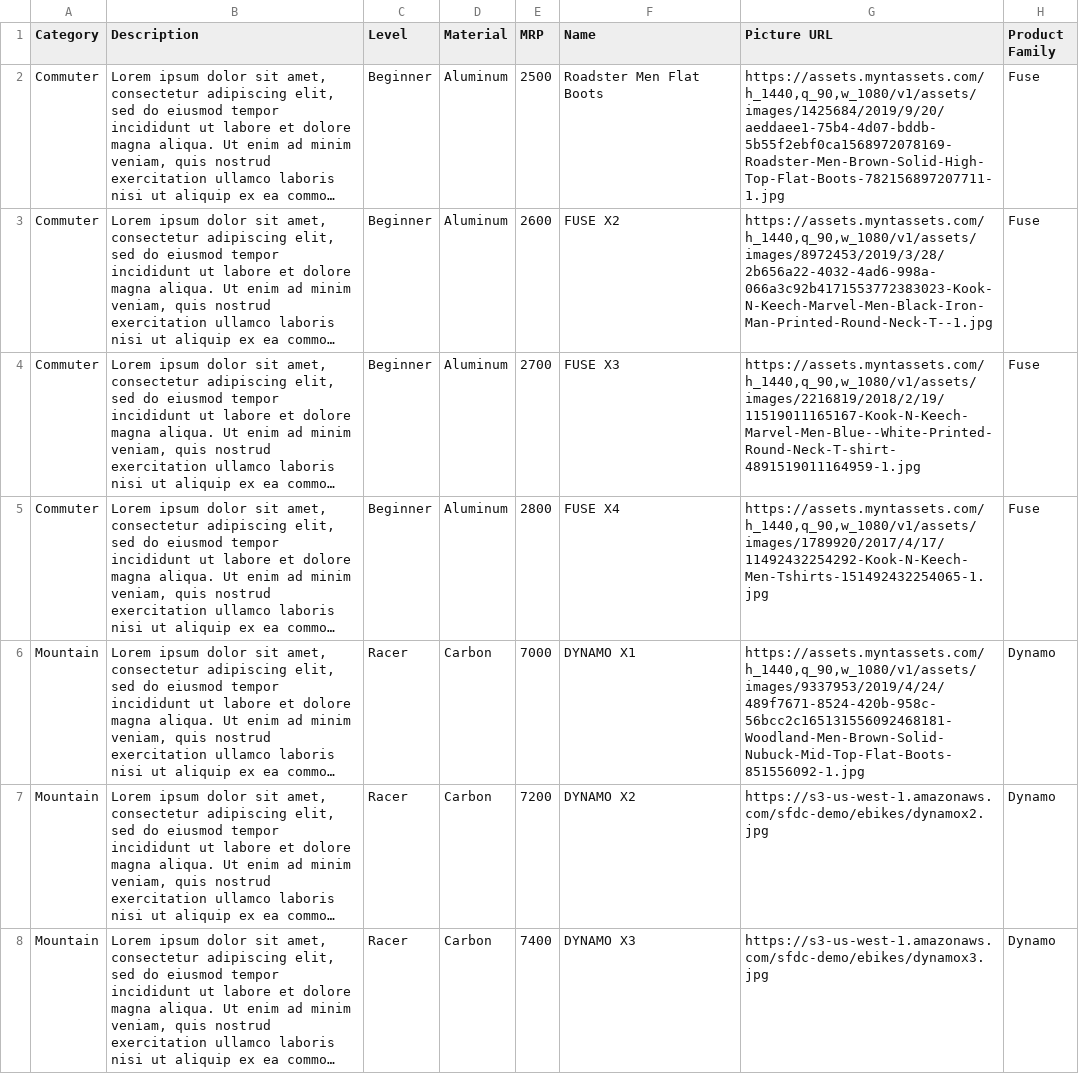
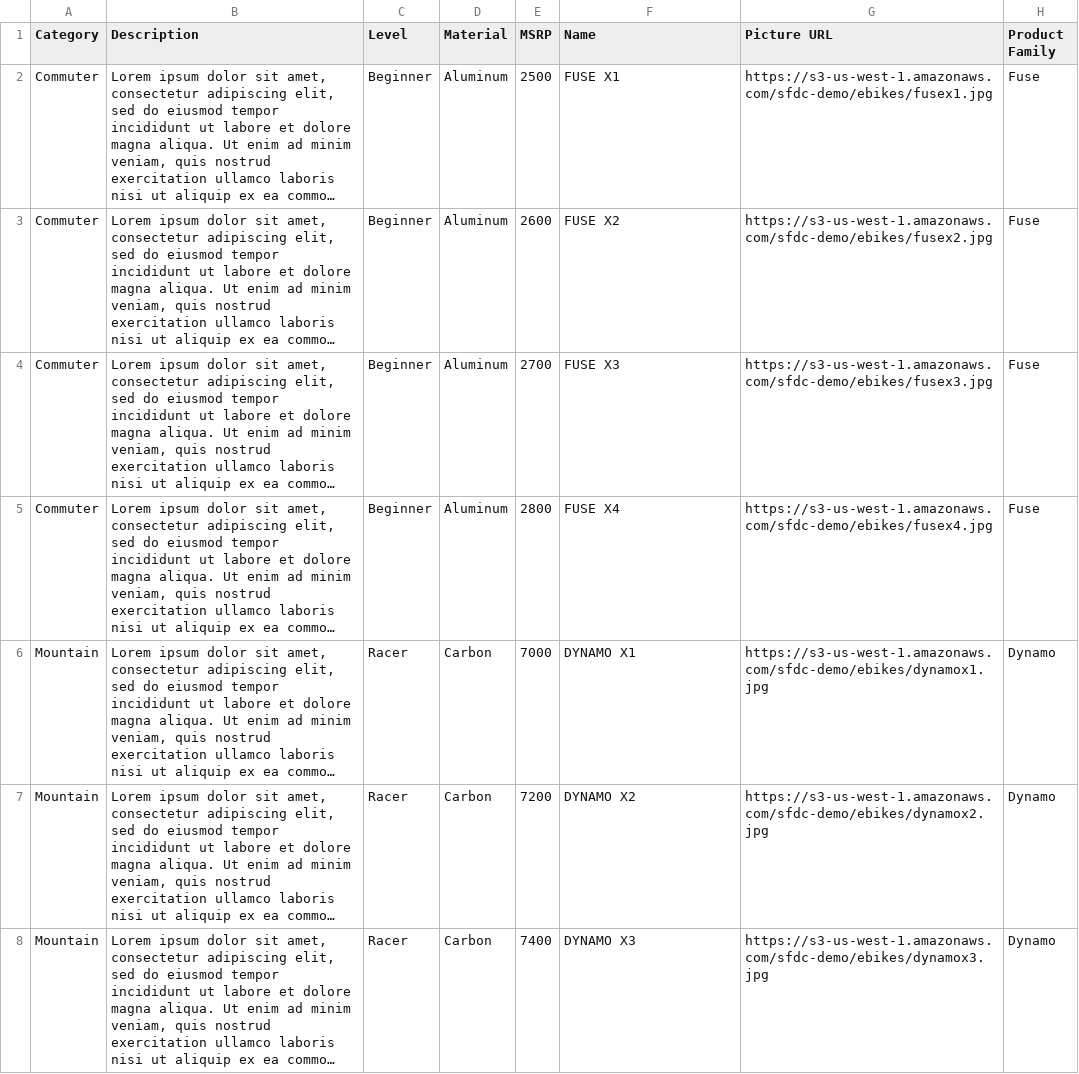
Before and after one commit to vinay5247783/Ebike_explorer_using_lwc, a CSV file: data/products.csv, drawn as a sheet; only a part is shown; long unchanged cells end in …; the diff names each change by its address in the sheet, - before the commit and + after, or states it on an @@ line.

```diff
--- a/data/products.csv
+++ b/data/products.csv
-E1: MRP
+E1: MSRP
-F2 (Name): Roadster Men Flat Boots
+F2 (Name): FUSE X1
-G2 (Picture URL): https://assets.myntassets.com/h_1440,q_90,w_1080/v1/assets/images/1425684/2019/9/20/aeddaee1-75b4-4d07-bddb-5b55f2ebf0ca1568972078169-Roadster-Men-Brown-Solid-High-Top-Flat-Boots-782156897207711-1.jpg
+G2 (Picture URL): https://s3-us-west-1.amazonaws.com/sfdc-demo/ebikes/fusex1.jpg
-G3 (Picture URL): https://assets.myntassets.com/h_1440,q_90,w_1080/v1/assets/images/8972453/2019/3/28/2b656a22-4032-4ad6-998a-066a3c92b4171553772383023-Kook-N-Keech-Marvel-Men-Black-Iron-Man-Printed-Round-Neck-T--1.jpg
+G3 (Picture URL): https://s3-us-west-1.amazonaws.com/sfdc-demo/ebikes/fusex2.jpg
-G4 (Picture URL): https://assets.myntassets.com/h_1440,q_90,w_1080/v1/assets/images/2216819/2018/2/19/11519011165167-Kook-N-Keech-Marvel-Men-Blue--White-Printed-Round-Neck-T-shirt-4891519011164959-1.jpg
+G4 (Picture URL): https://s3-us-west-1.amazonaws.com/sfdc-demo/ebikes/fusex3.jpg
-G5 (Picture URL): https://assets.myntassets.com/h_1440,q_90,w_1080/v1/assets/images/1789920/2017/4/17/11492432254292-Kook-N-Keech-Men-Tshirts-151492432254065-1.jpg
+G5 (Picture URL): https://s3-us-west-1.amazonaws.com/sfdc-demo/ebikes/fusex4.jpg
-G6 (Picture URL): https://assets.myntassets.com/h_1440,q_90,w_1080/v1/assets/images/9337953/2019/4/24/489f7671-8524-420b-958c-56bcc2c165131556092468181-Woodland-Men-Brown-Solid-Nubuck-Mid-Top-Flat-Boots-851556092-1.jpg
+G6 (Picture URL): https://s3-us-west-1.amazonaws.com/sfdc-demo/ebikes/dynamox1.jpg
```
Also changed, not shown: data/product_families.csv, 51 other files.
